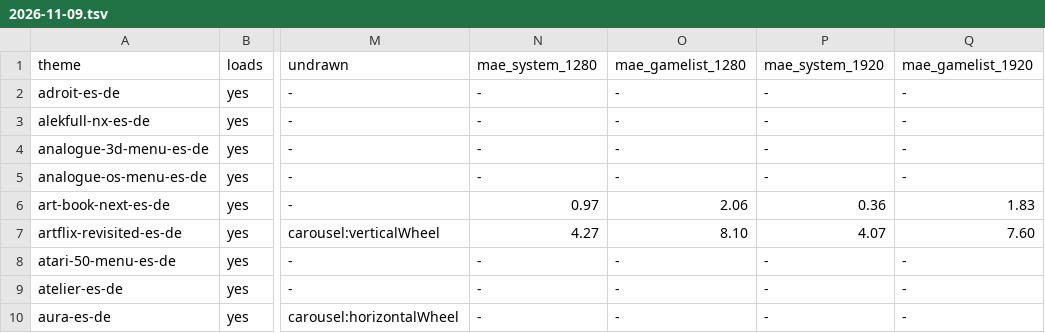
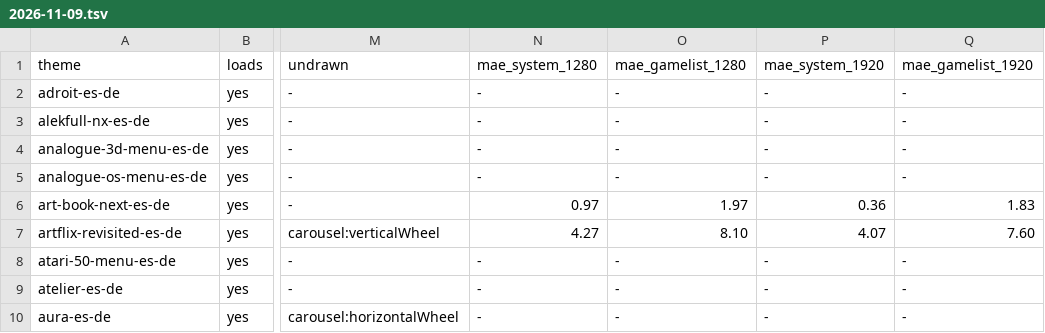
Before and after one commit to RedQuE3n/EmuSen, a TSV file: Testing/esde-corpus/2026-11-09.tsv, drawn as a sheet; only a part is shown, gaps mark what is left out; the diff names each change by its address in the sheet, - before the commit and + after, or states it on an @@ line.

Commit message:
Art Book Next's gamelist ceiling at 1280 x 800 lowered from 2.06 to 1.97, measured on the RX 6800 at 5b72c003e on 2026-11-11; it was 2.06 at 1629d4985 (the run of 04:16), and between the two stand the help glyph drawn to 58/64 of its box (7a4d823aa), the merge with WiseMan and the containers' whole rows (5b72c003e), which of them moved it not measured apart

```diff
--- a/Testing/esde-corpus/2026-11-09.tsv
+++ b/Testing/esde-corpus/2026-11-09.tsv
-O6 (mae_gamelist_1280): 2.06
+O6 (mae_gamelist_1280): 1.97
```
